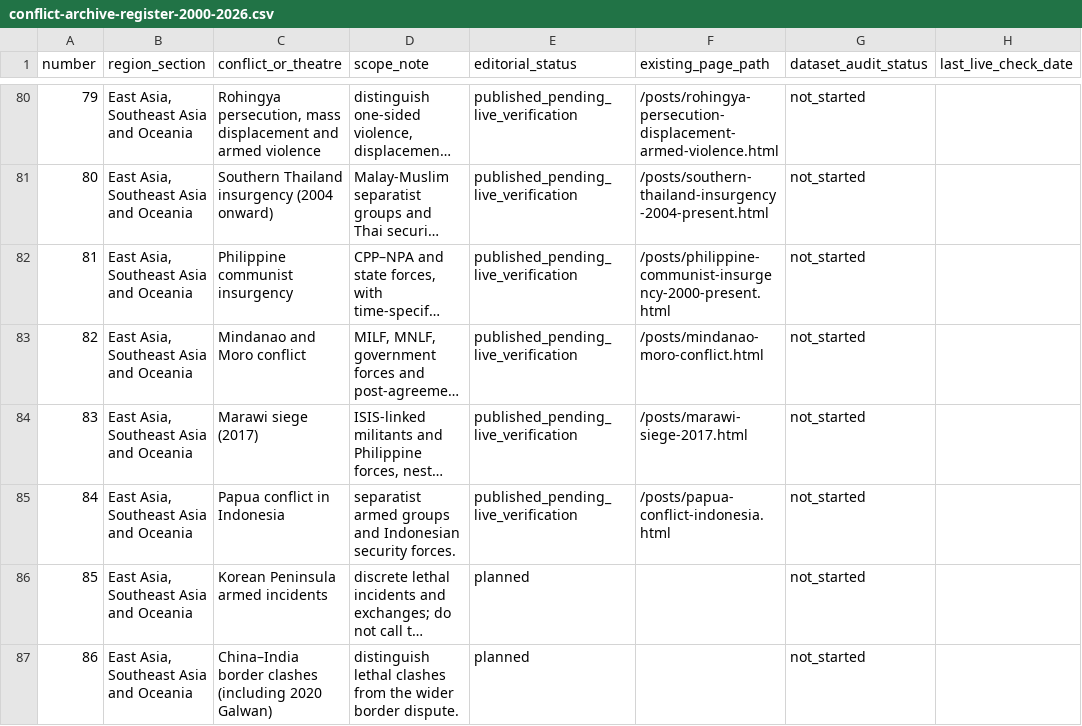
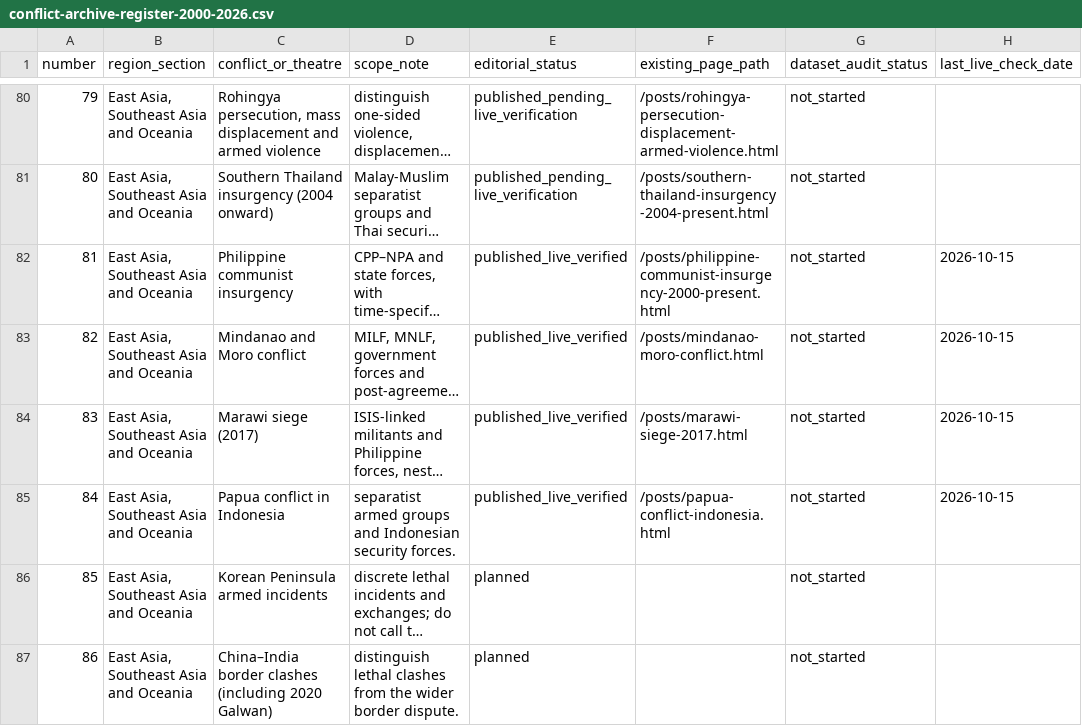
Before and after one commit to reazromen/website, a CSV file: research/conflict-archive-register-2000-2026.csv, drawn as a sheet; only a part is shown, gaps mark what is left out; long unchanged cells end in …; the diff names each change by its address in the sheet, - before the commit and + after, or states it on an @@ line.

Commit message:
Mark four verified Southeast Asia articles live

```diff
--- a/research/conflict-archive-register-2000-2026.csv
+++ b/research/conflict-archive-register-2000-2026.csv
-E82:E85 (editorial_status): published_pending_live_verification
+E82:E85 (editorial_status): published_live_verified
-H82:H85 (last_live_check_date): (empty)
+H82:H85 (last_live_check_date): 2026-10-15
```
